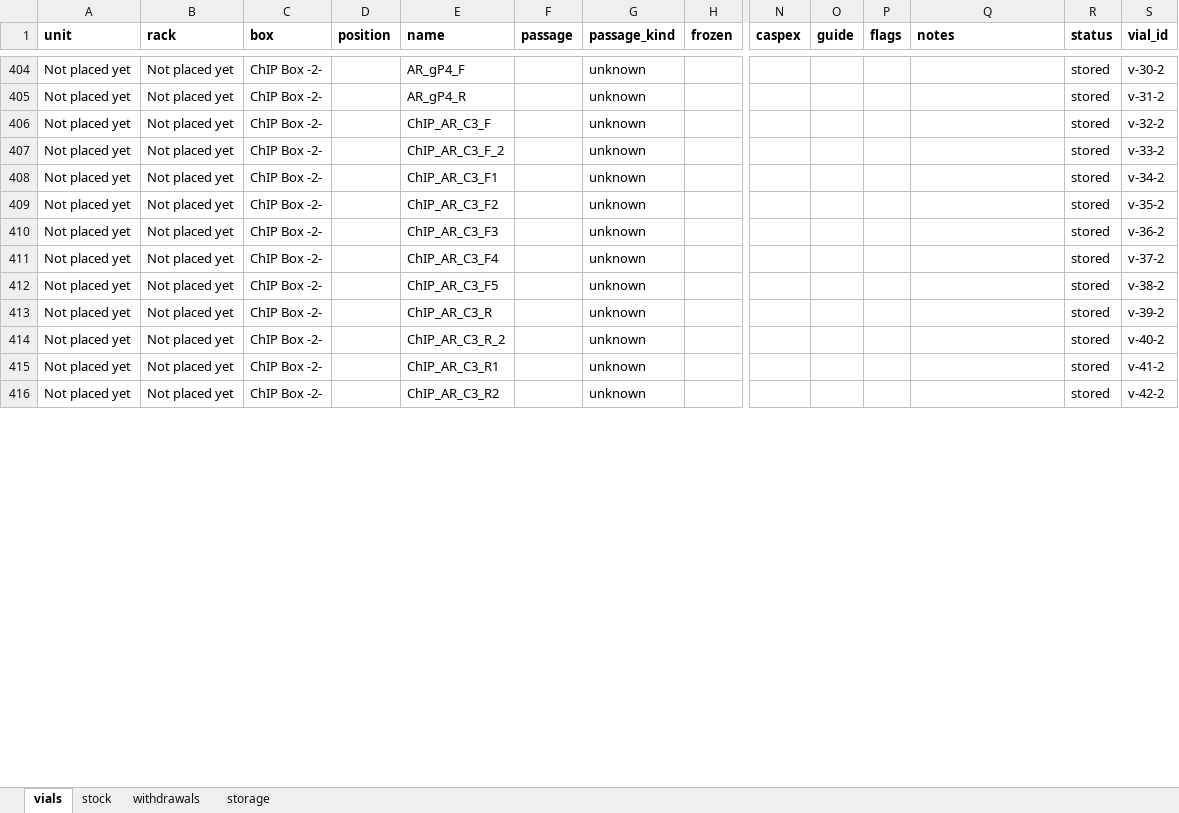
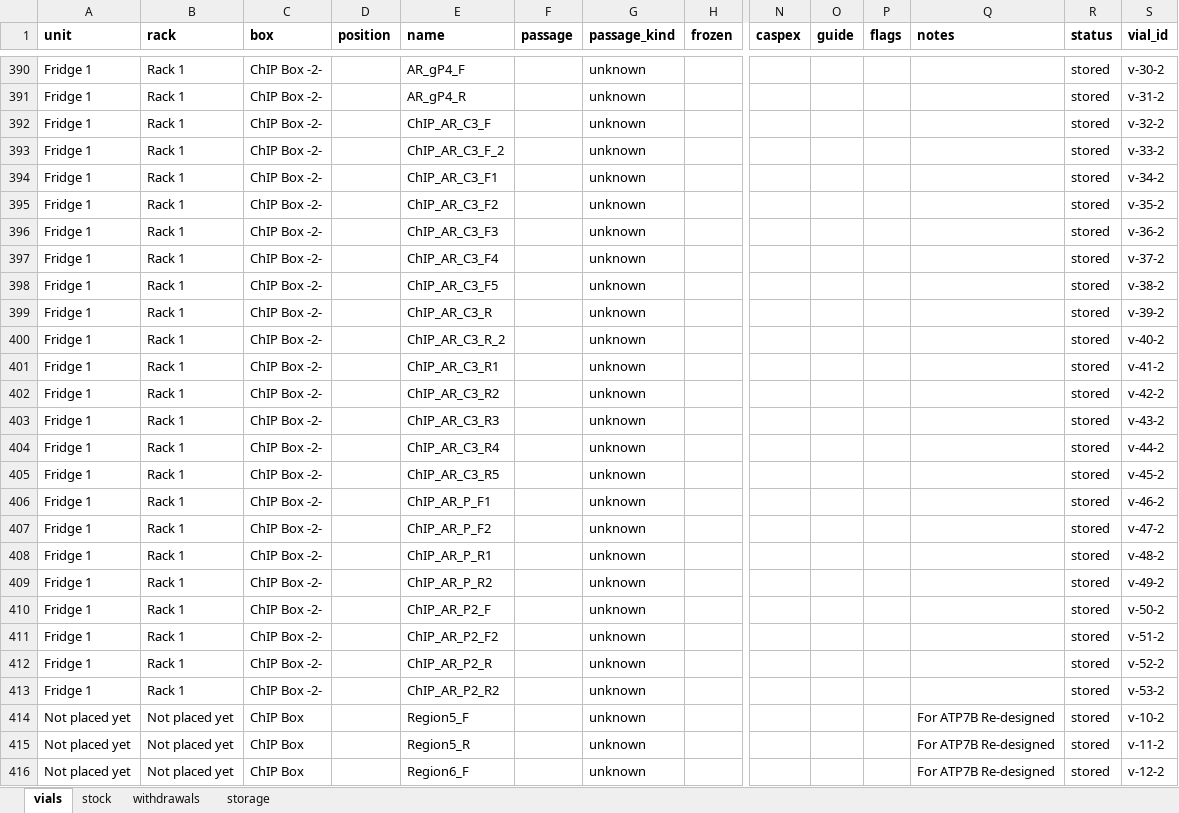
Before and after one commit to ucagiral/cagiral-schedule, an Excel workbook: cellstocks/data/umut.xlsx, sheet vials, drawn as a sheet; only a part is shown, gaps mark what is left out; values as stored, in another font and other column widths than the file's, no borders; addresses are those after the commit; rows hold the shown columns only; the diff covers the shown part only; the diff names each change by its address in the sheet, - before the commit and + after, or states it on an @@ line.

```diff
--- a/cellstocks/data/umut.xlsx (sheet vials)
+++ b/cellstocks/data/umut.xlsx (sheet vials)
-A390:A399 (unit): Not placed yet
+A390:A399 (unit): Fridge 1
-B390:B399 (rack): Not placed yet
+B390:B399 (rack): Rack 1
+row 400: Fridge 1 | Rack 1 | ChIP Box -2- |  | ChIP_AR_C3_R_2 |  | unknown |  |  |  |  |  | stored | v-40-2
+row 401: Fridge 1 | Rack 1 | ChIP Box -2- |  | ChIP_AR_C3_R1 |  | unknown |  |  |  |  |  | stored | v-41-2
+row 402: Fridge 1 | Rack 1 | ChIP Box -2- |  | ChIP_AR_C3_R2 |  | unknown |  |  |  |  |  | stored | v-42-2
+row 403: Fridge 1 | Rack 1 | ChIP Box -2- |  | ChIP_AR_C3_R3 |  | unknown |  |  |  |  |  | stored | v-43-2
+row 404: Fridge 1 | Rack 1 | ChIP Box -2- |  | ChIP_AR_C3_R4 |  | unknown |  |  |  |  |  | stored | v-44-2
+row 405: Fridge 1 | Rack 1 | ChIP Box -2- |  | ChIP_AR_C3_R5 |  | unknown |  |  |  |  |  | stored | v-45-2
+row 406: Fridge 1 | Rack 1 | ChIP Box -2- |  | ChIP_AR_P_F1 |  | unknown |  |  |  |  |  | stored | v-46-2
+row 407: Fridge 1 | Rack 1 | ChIP Box -2- |  | ChIP_AR_P_F2 |  | unknown |  |  |  |  |  | stored | v-47-2
+row 408: Fridge 1 | Rack 1 | ChIP Box -2- |  | ChIP_AR_P_R1 |  | unknown |  |  |  |  |  | stored | v-48-2
+row 409: Fridge 1 | Rack 1 | ChIP Box -2- |  | ChIP_AR_P_R2 |  | unknown |  |  |  |  |  | stored | v-49-2
+row 410: Fridge 1 | Rack 1 | ChIP Box -2- |  | ChIP_AR_P2_F |  | unknown |  |  |  |  |  | stored | v-50-2
+row 411: Fridge 1 | Rack 1 | ChIP Box -2- |  | ChIP_AR_P2_F2 |  | unknown |  |  |  |  |  | stored | v-51-2
+row 412: Fridge 1 | Rack 1 | ChIP Box -2- |  | ChIP_AR_P2_R |  | unknown |  |  |  |  |  | stored | v-52-2
+row 413: Fridge 1 | Rack 1 | ChIP Box -2- |  | ChIP_AR_P2_R2 |  | unknown |  |  |  |  |  | stored | v-53-2
-C414:C416 (box): ChIP Box -2-
+C414:C416 (box): ChIP Box
-E414 (name): ChIP_AR_C3_R_2
+E414 (name): Region5_F
-Q414:Q416 (notes): (empty)
+Q414:Q416 (notes): For ATP7B Re-designed
-S414 (vial_id): v-40-2
+S414 (vial_id): v-10-2
-E415 (name): ChIP_AR_C3_R1
+E415 (name): Region5_R
-S415 (vial_id): v-41-2
+S415 (vial_id): v-11-2
-E416 (name): ChIP_AR_C3_R2
+E416 (name): Region6_F
-S416 (vial_id): v-42-2
+S416 (vial_id): v-12-2
```
Also changed, not shown: 14 removed rows and 100 edited cells elsewhere in this sheet, sheet storage, cellstocks/data/admin.xlsx, cellstocks/data/baris.xlsx, 3 other files.
